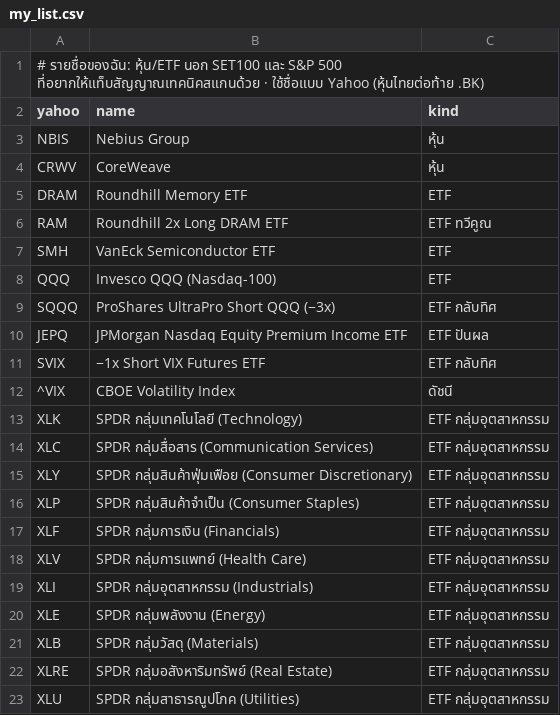
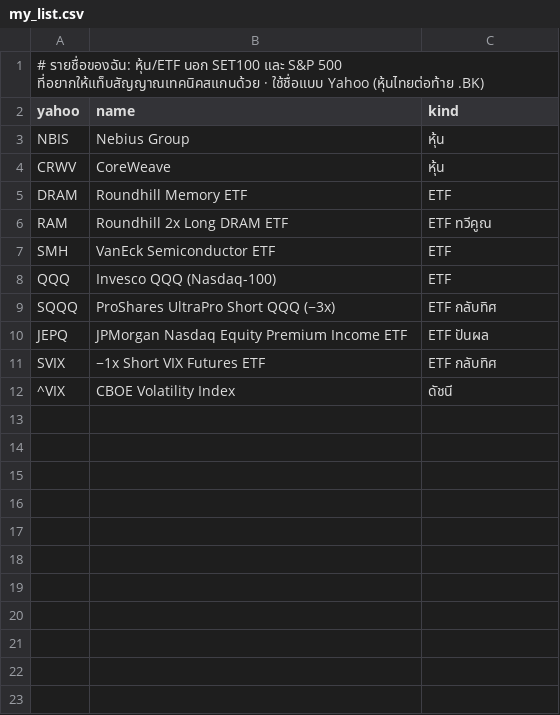
Before and after one commit to apimukai/stock-dashboard, a CSV file: files/my_list.csv, drawn as a sheet.

```diff
--- a/files/my_list.csv
+++ b/files/my_list.csv
@@ -12,12 +12 @@ SVIX,−1x Short VIX Futures ETF,ETF กลับทิศ
 ^VIX,CBOE Volatility Index,ดัชนี
-XLK,SPDR กลุ่มเทคโนโลยี (Technology),ETF กลุ่มอุตสาหกรรม
-XLC,SPDR กลุ่มสื่อสาร (Communication Services),ETF กลุ่มอุตสาหกรรม
-XLY,SPDR กลุ่มสินค้าฟุ่มเฟือย (Consumer Discretionary),ETF กลุ่มอุตสาหกรรม
-XLP,SPDR กลุ่มสินค้าจำเป็น (Consumer Staples),ETF กลุ่มอุตสาหกรรม
-XLF,SPDR กลุ่มการเงิน (Financials),ETF กลุ่มอุตสาหกรรม
-XLV,SPDR กลุ่มการแพทย์ (Health Care),ETF กลุ่มอุตสาหกรรม
-XLI,SPDR กลุ่มอุตสาหกรรม (Industrials),ETF กลุ่มอุตสาหกรรม
-XLE,SPDR กลุ่มพลังงาน (Energy),ETF กลุ่มอุตสาหกรรม
-XLB,SPDR กลุ่มวัสดุ (Materials),ETF กลุ่มอุตสาหกรรม
-XLRE,SPDR กลุ่มอสังหาริมทรัพย์ (Real Estate),ETF กลุ่มอุตสาหกรรม
-XLU,SPDR กลุ่มสาธารณูปโภค (Utilities),ETF กลุ่มอุตสาหกรรม
```
Also changed, not shown: 5 other files.
